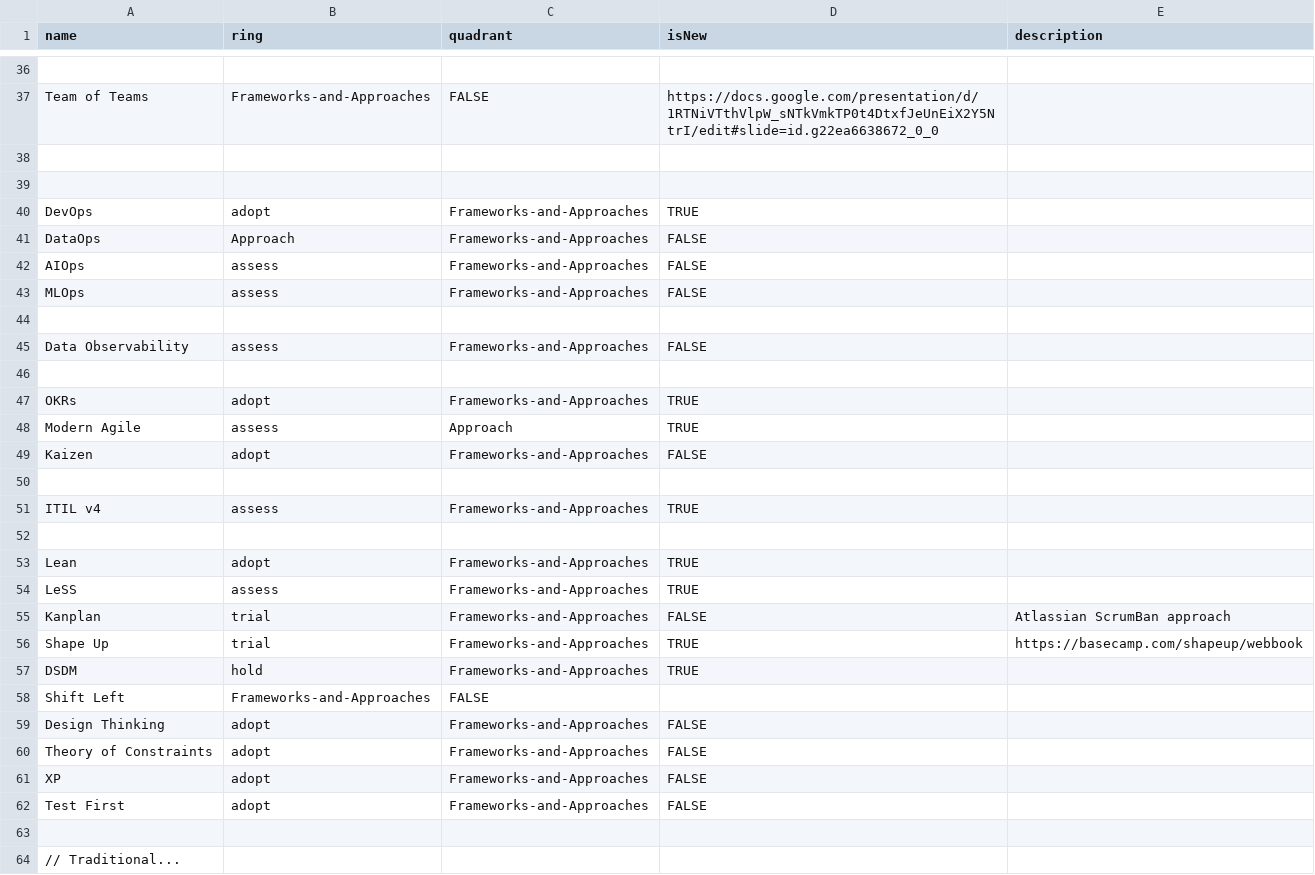
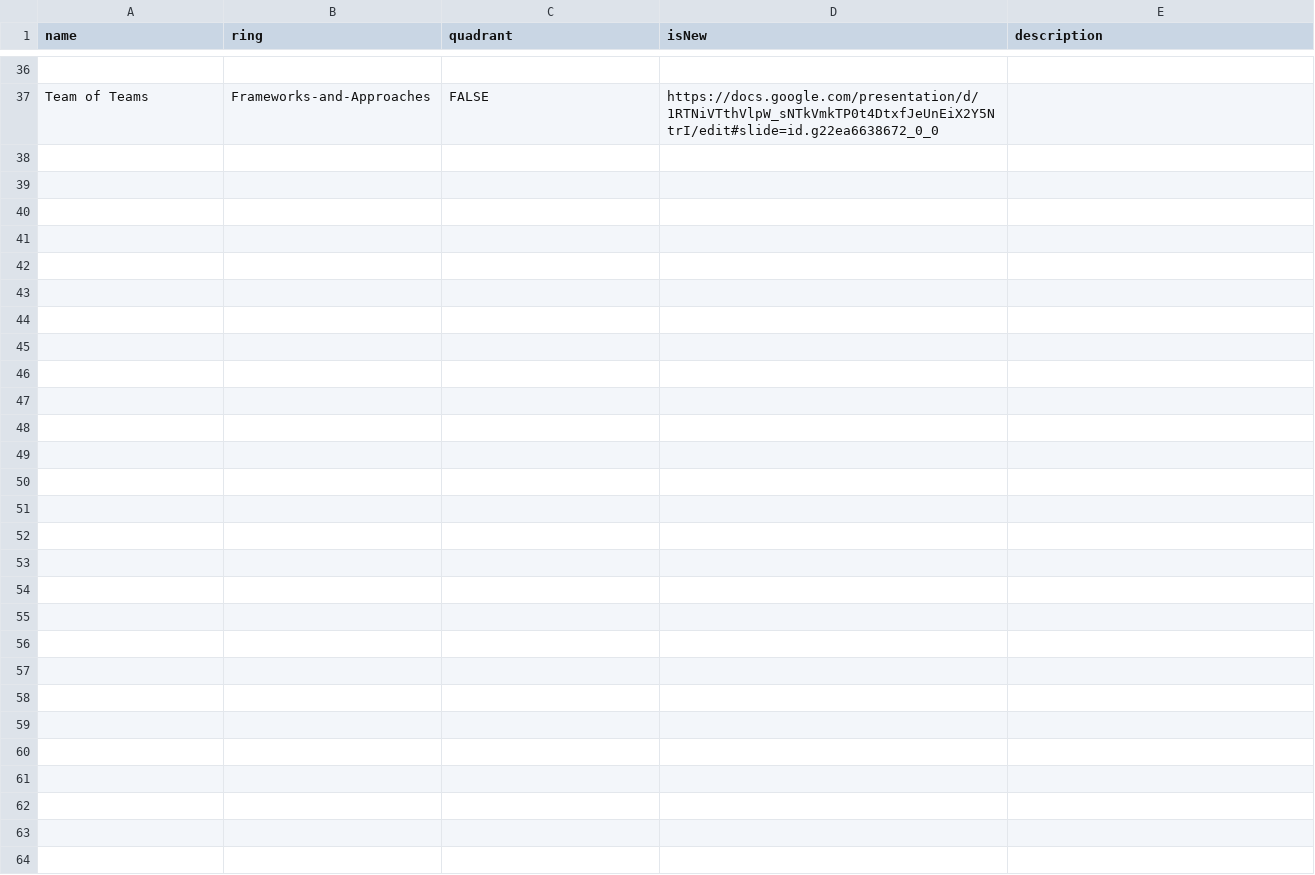
Before and after one commit to paul-aginicds/sonar, a CSV file: items.csv, drawn as a sheet; only a part is shown, gaps mark what is left out; the diff names each change by its address in the sheet, - before the commit and + after, or states it on an @@ line.

Commit message:
Update items.csv

```diff
--- a/items.csv
+++ b/items.csv
-row 38: (empty)
-row 39: (empty)
-row 40: DevOps | adopt | Frameworks-and-Approaches | TRUE
-row 41: DataOps | Approach | Frameworks-and-Approaches | FALSE
-row 42: AIOps | assess | Frameworks-and-Approaches | FALSE
-row 43: MLOps | assess | Frameworks-and-Approaches | FALSE
-row 44: (empty)
-row 45: Data Observability | assess | Frameworks-and-Approaches | FALSE
-row 46: (empty)
-row 47: OKRs | adopt | Frameworks-and-Approaches | TRUE
-row 48: Modern Agile | assess | Approach | TRUE
-row 49: Kaizen | adopt | Frameworks-and-Approaches | FALSE
-row 50: (empty)
-row 51: ITIL v4 | assess | Frameworks-and-Approaches | TRUE
-row 52: (empty)
-row 53: Lean | adopt | Frameworks-and-Approaches | TRUE
-row 54: LeSS | assess | Frameworks-and-Approaches | TRUE
-row 55: Kanplan | trial | Frameworks-and-Approaches | FALSE | Atlassian ScrumBan approach
-row 56: Shape Up | trial | Frameworks-and-Approaches | TRUE | https://basecamp.com/shapeup/webbook
-row 57: DSDM | hold | Frameworks-and-Approaches | TRUE
-row 58: Shift Left | Frameworks-and-Approaches | FALSE
-row 59: Design Thinking | adopt | Frameworks-and-Approaches | FALSE
-row 60: Theory of Constraints | adopt | Frameworks-and-Approaches | FALSE
-row 61: XP | adopt | Frameworks-and-Approaches | FALSE
-row 62: Test First | adopt | Frameworks-and-Approaches | FALSE
-row 63: (empty)
-row 64: // Traditional...
```
